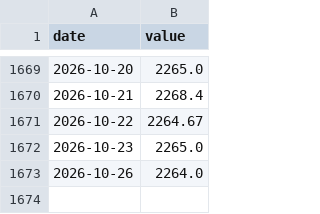
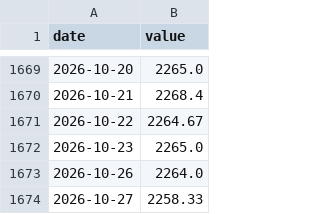
Before and after one commit to Djochrist/BCC-Exchange-Analytics, a CSV file: analysis/strategy/data/series_clean.csv, drawn as a sheet; only a part is shown, gaps mark what is left out.

```diff
--- a/analysis/strategy/data/series_clean.csv
+++ b/analysis/strategy/data/series_clean.csv
@@ -1673 +1673,2 @@ date,value
 2026-10-26,2264.0
+2026-10-27,2258.33
```
Also changed, not shown: analysis/xgboost/data/raw/cours-de-change-quotidien.csv, 4 other files.
